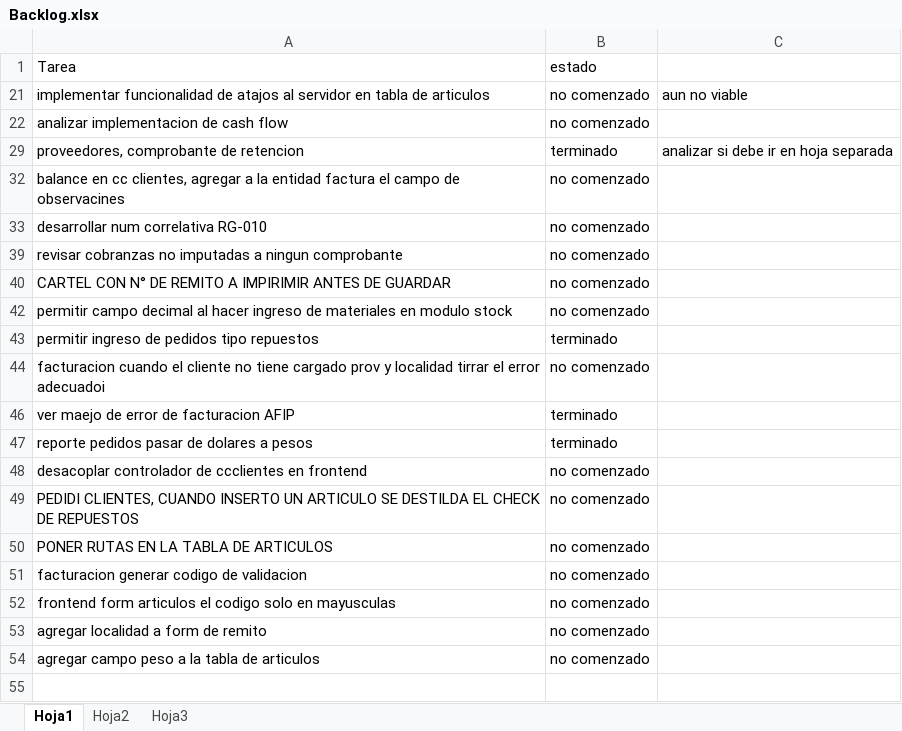
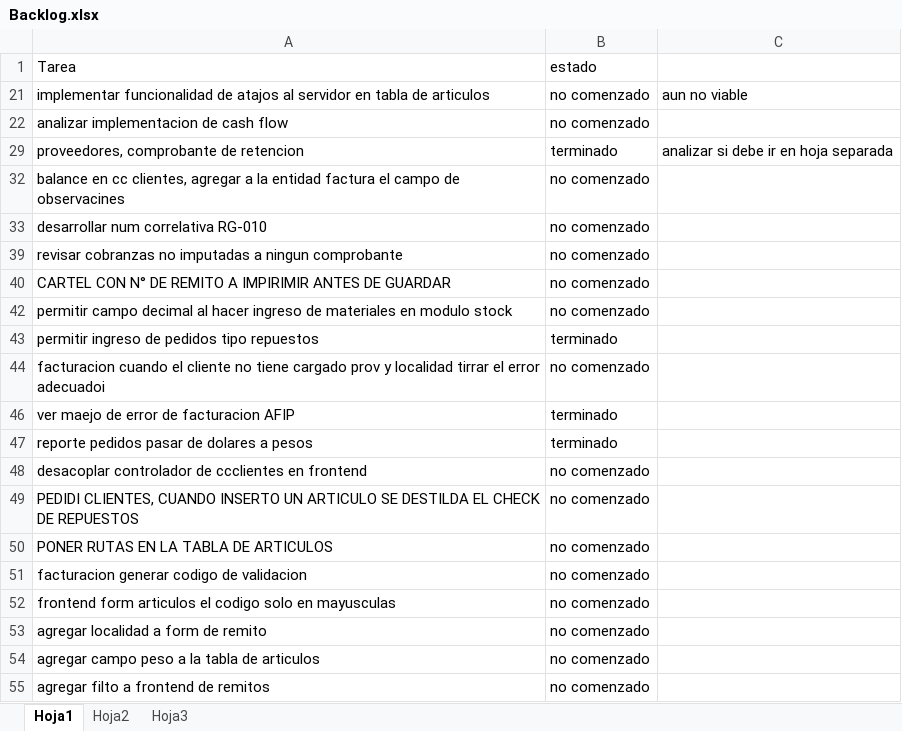
Before and after one commit to laureano23/bpApp, an Excel workbook: Backlog.xlsx, sheet Hoja1, drawn as a sheet; values as stored, in another font and other column widths than the file's, no borders; conditional formats not drawn; the diff names each change by its address in the sheet, - before the commit and + after, or states it on an @@ line.

```diff
--- a/Backlog.xlsx (sheet Hoja1)
+++ b/Backlog.xlsx (sheet Hoja1)
+row 55: agregar filto a frontend de remitos | no comenzado
```
Also changed, not shown: 12 other files.
